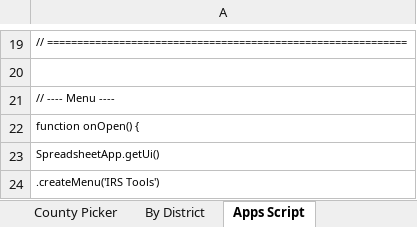
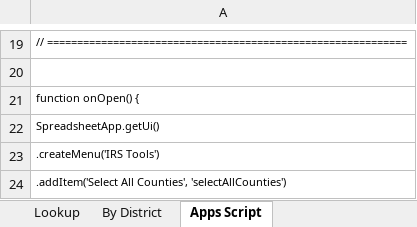
Before and after one commit to dcoll12/indianastats, an Excel workbook: Indiana_County_Candidates_2026.xlsx, sheet Apps Script, drawn as a sheet; only a part is shown, gaps mark what is left out; the shorter side is filled out with more unchanged rows; values as stored, in another font and other column widths than the file's, no borders; removed rows and columns are numbered as before the commit, all else as after; the diff covers the shown part only; the diff names each change by its address in the sheet, - before the commit and + after, or states it on an @@ line.

```diff
--- a/Indiana_County_Candidates_2026.xlsx (sheet Apps Script)
+++ b/Indiana_County_Candidates_2026.xlsx (sheet Apps Script)
-sheet tab: County Picker
-row 21: // ---- Menu ----
```
Also changed, not shown: 3 added rows, 22 removed rows and 36 edited cells elsewhere in this sheet, sheet Lookup, 1 other file.
